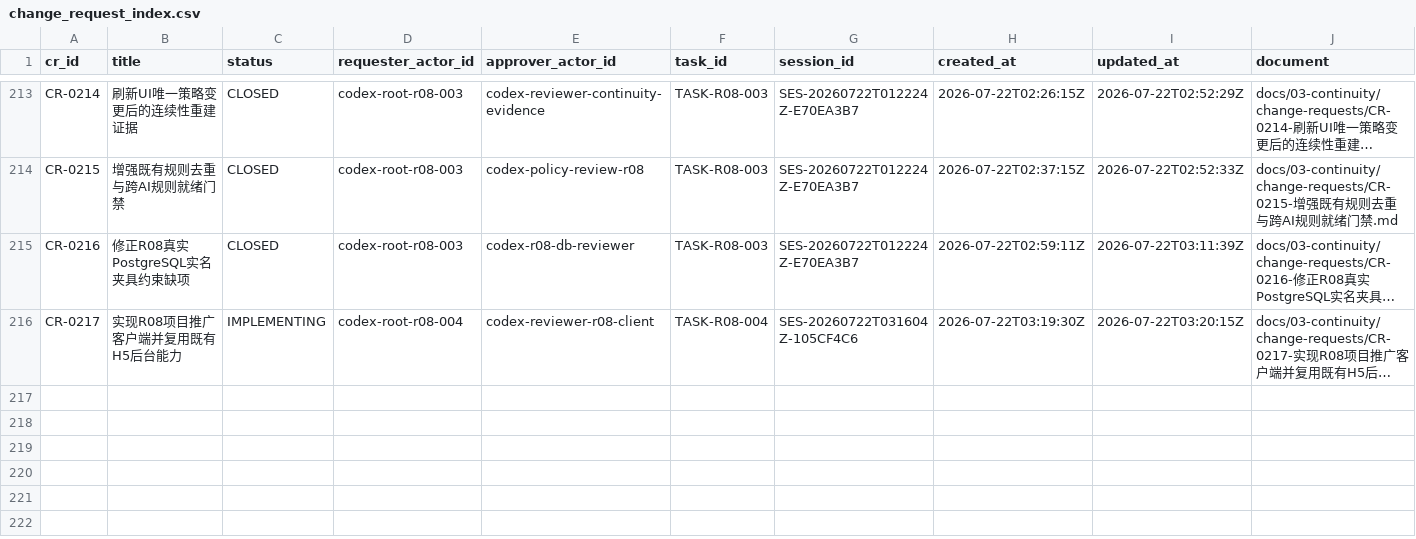
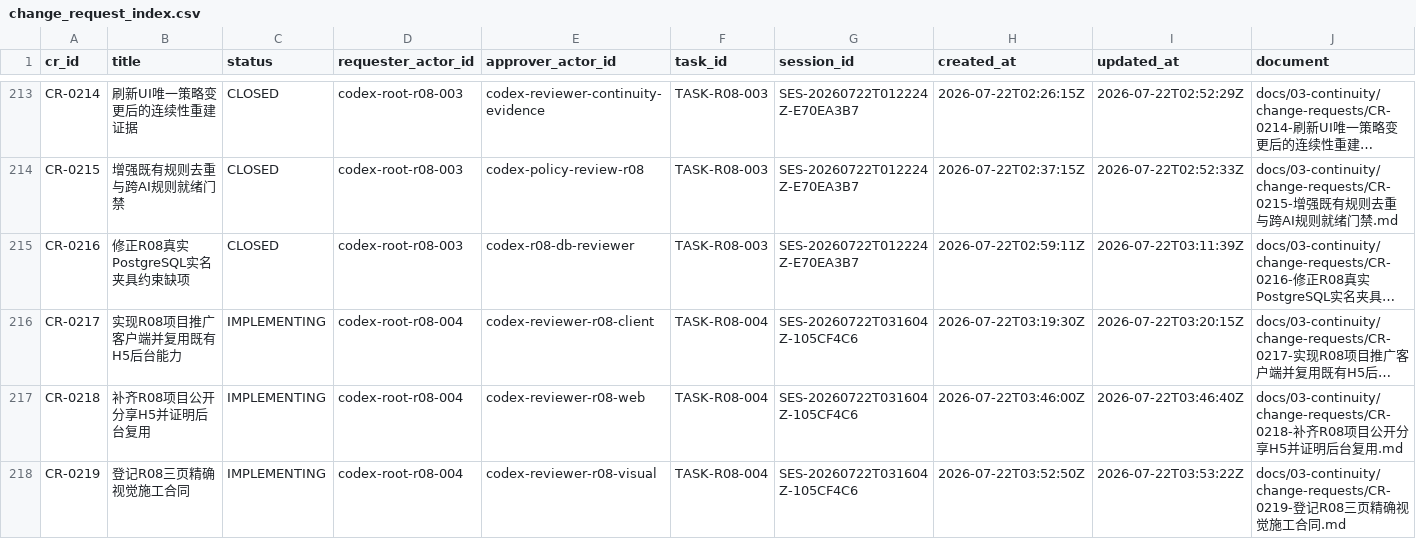
Before and after one commit to fei613293175/hhy, a CSV file: catalogs/change_request_index.csv, drawn as a sheet; only a part is shown, gaps mark what is left out; long unchanged cells end in …; rows hold the shown columns only; the diff names each change by its address in the sheet, - before the commit and + after, or states it on an @@ line.

```diff
--- a/catalogs/change_request_index.csv
+++ b/catalogs/change_request_index.csv
+row 217: CR-0218 | 补齐R08项目公开分享H5并证明后台复用 | IMPLEMENTING | codex-root-r08-004 | codex-reviewer-r08-web | TASK-R08-004 | SES-20260722T031604Z-105CF4C6 | 2026-07-22T03:46:00Z | 2026-07-22T03:46:40Z | docs/03-continuity/change-requests/CR-0218-补齐R08项目公开分享H5并证明后台复用.md
+row 218: CR-0219 | 登记R08三页精确视觉施工合同 | IMPLEMENTING | codex-root-r08-004 | codex-reviewer-r08-visual | TASK-R08-004 | SES-20260722T031604Z-105CF4C6 | 2026-07-22T03:52:50Z | 2026-07-22T03:53:22Z | docs/03-continuity/change-requests/CR-0219-登记R08三页精确视觉施工合同.md
```
Also changed, not shown: catalogs/session_index.csv, catalogs/ui_visual_acceptance.csv, 31 other files.
